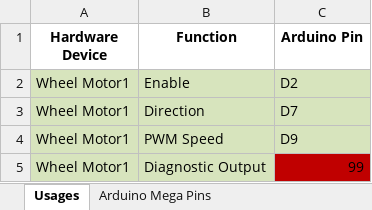
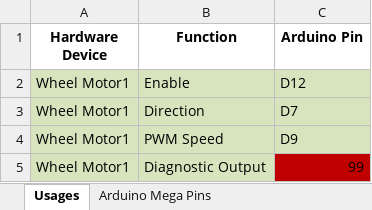
Before and after one commit to Hyrum-Coleman/mechatronics-goats, an Excel workbook: Pins/Organized_Pin_Table.xlsx, sheet Usages, drawn as a sheet; only a part is shown; values as stored, in another font and other column widths than the file's, no borders; the diff names each change by its address in the sheet, - before the commit and + after, or states it on an @@ line.

```diff
--- a/Pins/Organized_Pin_Table.xlsx (sheet Usages)
+++ b/Pins/Organized_Pin_Table.xlsx (sheet Usages)
-C2 (Arduino Pin): D2
+C2 (Arduino Pin): D12
```
Also changed, not shown: sheet Arduino Mega Pins, 1 other file.
